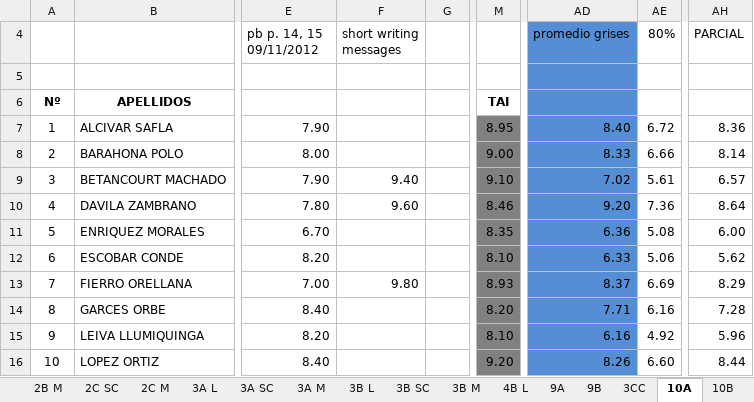
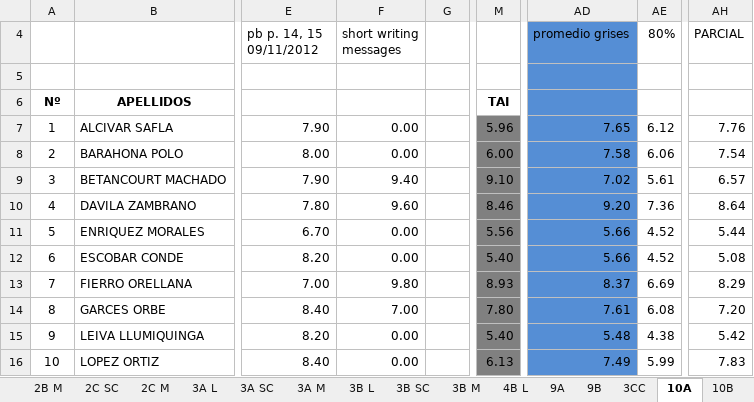
Before and after one commit to coolmaju/notas-12-13, an Excel workbook: block 2 grades.xlsx, sheet 10A, drawn as a sheet; only a part is shown, gaps mark what is left out; values as stored, in another font and other column widths than the file's, no borders; the diff covers the shown part only; the diff names each change by its address in the sheet, - before the commit and + after, or states it on an @@ line.

```diff
--- a/block 2 grades.xlsx (sheet 10A)
+++ b/block 2 grades.xlsx (sheet 10A)
-F7:F8 (short writing messages): (empty)
+F7:F8 (short writing messages): 0.00
-M7: 8.95
+M7: 5.96
-AD7 (promedio grises): 8.40
+AD7 (promedio grises): 7.65
-AE7 (80%): 6.72
+AE7 (80%): 6.12
-AH7 (PARCIAL): 8.36
+AH7 (PARCIAL): 7.76
-M8: 9.00
+M8: 6.00
-AD8 (promedio grises): 8.33
+AD8 (promedio grises): 7.58
-AE8 (80%): 6.66
+AE8 (80%): 6.06
-AH8 (PARCIAL): 8.14
+AH8 (PARCIAL): 7.54
-F11:F12 (short writing messages): (empty)
+F11:F12 (short writing messages): 0.00
-M11: 8.35
+M11: 5.56
-AD11 (promedio grises): 6.36
+AD11 (promedio grises): 5.66
-AE11 (80%): 5.08
+AE11 (80%): 4.52
-AH11 (PARCIAL): 6.00
+AH11 (PARCIAL): 5.44
-M12: 8.10
+M12: 5.40
-AD12 (promedio grises): 6.33
+AD12 (promedio grises): 5.66
-AE12 (80%): 5.06
+AE12 (80%): 4.52
-AH12 (PARCIAL): 5.62
+AH12 (PARCIAL): 5.08
-F14 (short writing messages): (empty)
+F14 (short writing messages): 7.00
-M14: 8.20
+M14: 7.80
-AD14 (promedio grises): 7.71
+AD14 (promedio grises): 7.61
-AE14 (80%): 6.16
+AE14 (80%): 6.08
-AH14 (PARCIAL): 7.28
+AH14 (PARCIAL): 7.20
-F15:F16 (short writing messages): (empty)
+F15:F16 (short writing messages): 0.00
-M15: 8.10
+M15: 5.40
-AD15 (promedio grises): 6.16
+AD15 (promedio grises): 5.48
-AE15 (80%): 4.92
+AE15 (80%): 4.38
-AH15 (PARCIAL): 5.96
+AH15 (PARCIAL): 5.42
-M16: 9.20
+M16: 6.13
-AD16 (promedio grises): 8.26
+AD16 (promedio grises): 7.49
-AE16 (80%): 6.60
+AE16 (80%): 5.99
-AH16 (PARCIAL): 8.44
+AH16 (PARCIAL): 7.83
```
Also changed, not shown: 27 edited cells and cell formats elsewhere in this sheet, sheet 10B, block 3 grades.xlsx.
